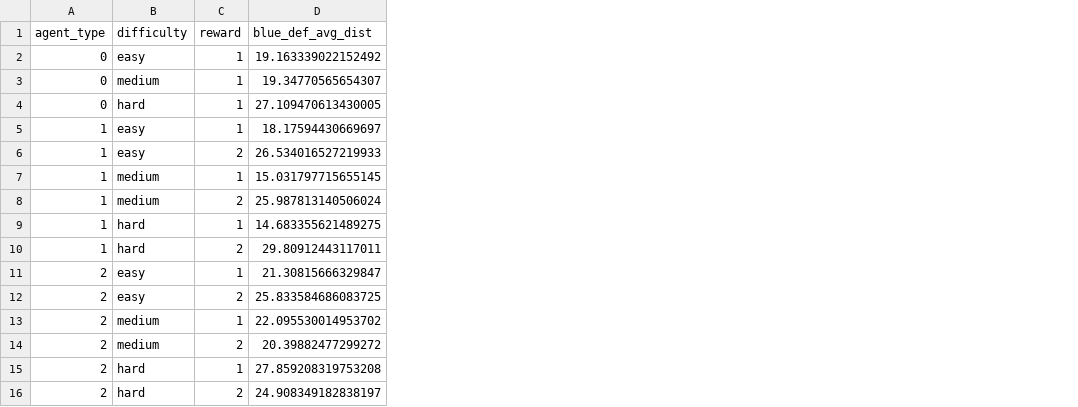
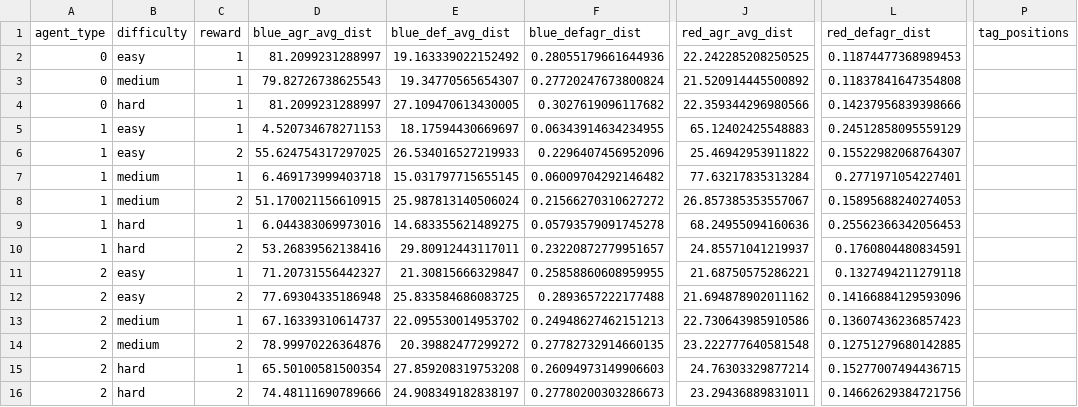
Before and after one commit to Albertus-Magnus/pyquaticus, a CSV file: experiment_results/experiment_5rep_600sec/analysis_plots/averaged_results.csv, drawn as a sheet; only a part is shown, gaps mark what is left out; the diff names each change by its address in the sheet, - before the commit and + after, or states it on an @@ line.

```diff
--- a/experiment_results/experiment_5rep_600sec/analysis_plots/averaged_results.csv
+++ b/experiment_results/experiment_5rep_600sec/analysis_plots/averaged_results.csv
+column D (blue_agr_avg_dist), rows 2-16: 81.2099231288997 | 79.82726738625543 | 81.2099231288997 | 4.520734678271153 | 55.624754317297025 | 6.469173999403718 | 51.170021156610915 | 6.044383069973016 | 53.26839562138416 | 71.20731556442327 | 77.69304335186948 | 67.16339310614737 | 78.99970226364876 | 65.50100581500354 | 74.48111690789666
+column F (blue_defagr_dist), rows 2-16: 0.28055179661644936 | 0.27720247673800824 | 0.3027619096117682 | 0.06343914634234955 | 0.2296407456952096 | 0.06009704292146482 | 0.21566270310627272 | 0.05793579091745278 | 0.23220872779951657 | 0.25858860608959955 | 0.2893657222177488 | 0.24948627462151213 | 0.27782732914660135 | 0.26094973149906603 | 0.27780200303286673
+column J (red_agr_avg_dist), rows 2-16: 22.242285208250525 | 21.520914445500892 | 22.359344296980566 | 65.12402425548883 | 25.46942953911822 | 77.63217835313284 | 26.857385353557067 | 68.24955094160636 | 24.85571041219937 | 21.68750575286221 | 21.694878902011162 | 22.730643985910586 | 23.222777640581548 | 24.76303329877214 | 23.29436889831011
+column L (red_defagr_dist), rows 2-16: 0.11874477368989453 | 0.11837841647354808 | 0.14237956839398666 | 0.24512858095559129 | 0.15522982068764307 | 0.2771971054227401 | 0.15895688240274053 | 0.25562366342056453 | 0.1760804480834591 | 0.1327494211279118 | 0.14166884129593096 | 0.13607436236857423 | 0.12751279680142885 | 0.15277007494436715 | 0.14662629384721756
+column P (tag_positions), empty
```
Also changed, not shown: 6 other files.
